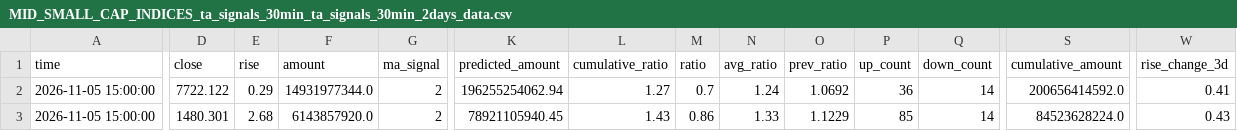
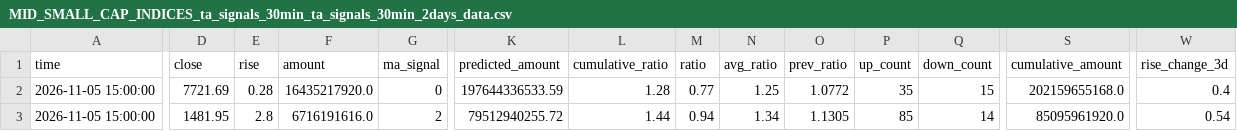
Before and after one commit to siderdata/tss_ai_stock, a CSV file: data/MID_SMALL_CAP_INDICES_ta_signals_30min_ta_signals_30min_2days_data.csv, drawn as a sheet; only a part is shown, gaps mark what is left out; the diff covers the shown part only; the diff names each change by its address in the sheet, - before the commit and + after, or states it on an @@ line.

Commit message:
Add data, report, and trading directories

```diff
--- a/data/MID_SMALL_CAP_INDICES_ta_signals_30min_ta_signals_30min_2days_data.csv
+++ b/data/MID_SMALL_CAP_INDICES_ta_signals_30min_ta_signals_30min_2days_data.csv
-D2 (close): 7722.122
+D2 (close): 7721.69
-E2 (rise): 0.29
+E2 (rise): 0.28
-F2 (amount): 14931977344.0
+F2 (amount): 16435217920.0
-G2 (ma_signal): 2
+G2 (ma_signal): 0
-K2 (predicted_amount): 196255254062.94
+K2 (predicted_amount): 197644336533.59
-L2 (cumulative_ratio): 1.27
+L2 (cumulative_ratio): 1.28
-M2 (ratio): 0.7
+M2 (ratio): 0.77
-N2 (avg_ratio): 1.24
+N2 (avg_ratio): 1.25
-O2 (prev_ratio): 1.0692
+O2 (prev_ratio): 1.0772
-P2 (up_count): 36
+P2 (up_count): 35
-Q2 (down_count): 14
+Q2 (down_count): 15
-S2 (cumulative_amount): 200656414592.0
+S2 (cumulative_amount): 202159655168.0
-W2 (rise_change_3d): 0.41
+W2 (rise_change_3d): 0.4
-D3 (close): 1480.301
+D3 (close): 1481.95
-E3 (rise): 2.68
+E3 (rise): 2.8
-F3 (amount): 6143857920.0
+F3 (amount): 6716191616.0
-K3 (predicted_amount): 78921105940.45
+K3 (predicted_amount): 79512940255.72
-L3 (cumulative_ratio): 1.43
+L3 (cumulative_ratio): 1.44
-M3 (ratio): 0.86
+M3 (ratio): 0.94
-N3 (avg_ratio): 1.33
+N3 (avg_ratio): 1.34
-O3 (prev_ratio): 1.1229
+O3 (prev_ratio): 1.1305
-S3 (cumulative_amount): 84523628224.0
+S3 (cumulative_amount): 85095961920.0
-W3 (rise_change_3d): 0.43
+W3 (rise_change_3d): 0.54
```
Also changed, not shown: 172 edited cells elsewhere in this file, data/CORE_INDICES_ta_signals_30min_ta_signals_30min_2days_data.csv, data/LARGE_CAP_INDICES_ta_signals_30min_ta_signals_30min_2days_data.csv, 45 other files.
